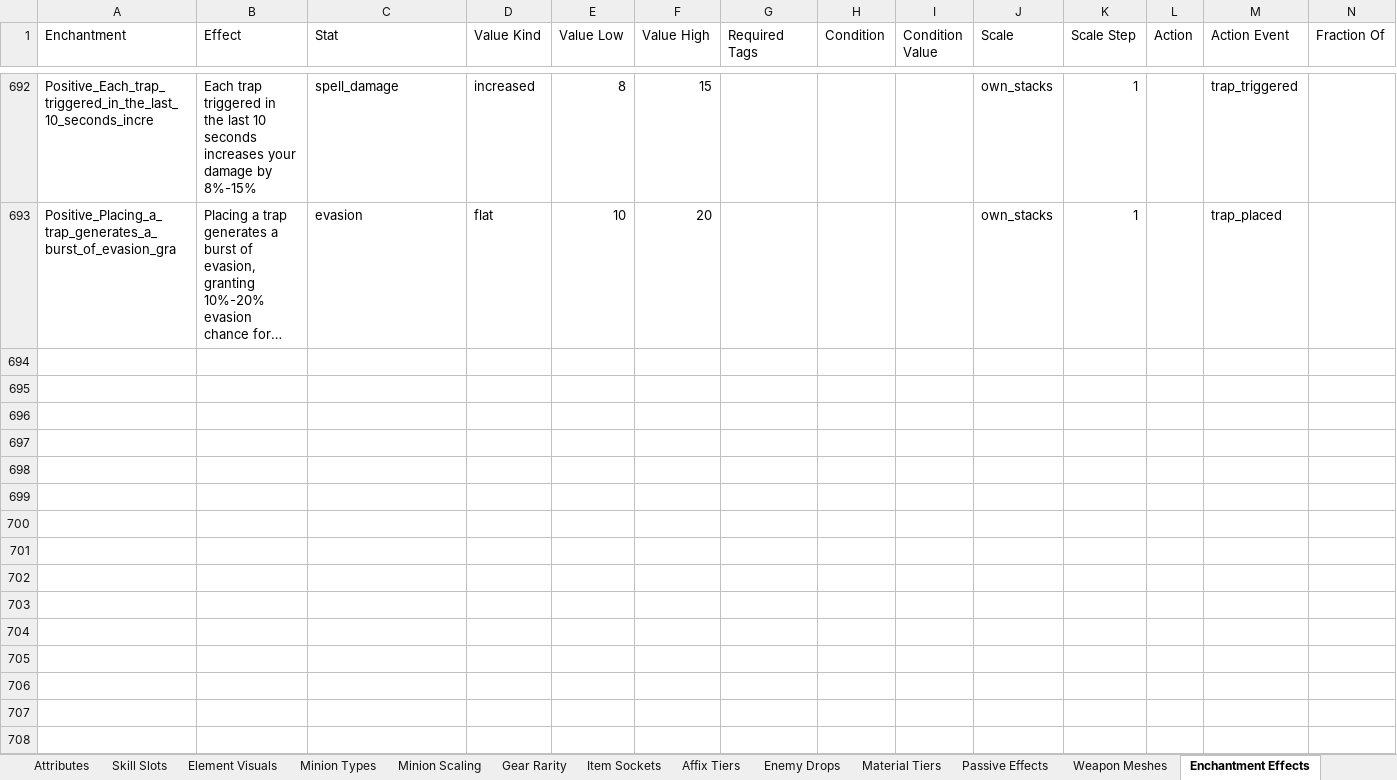
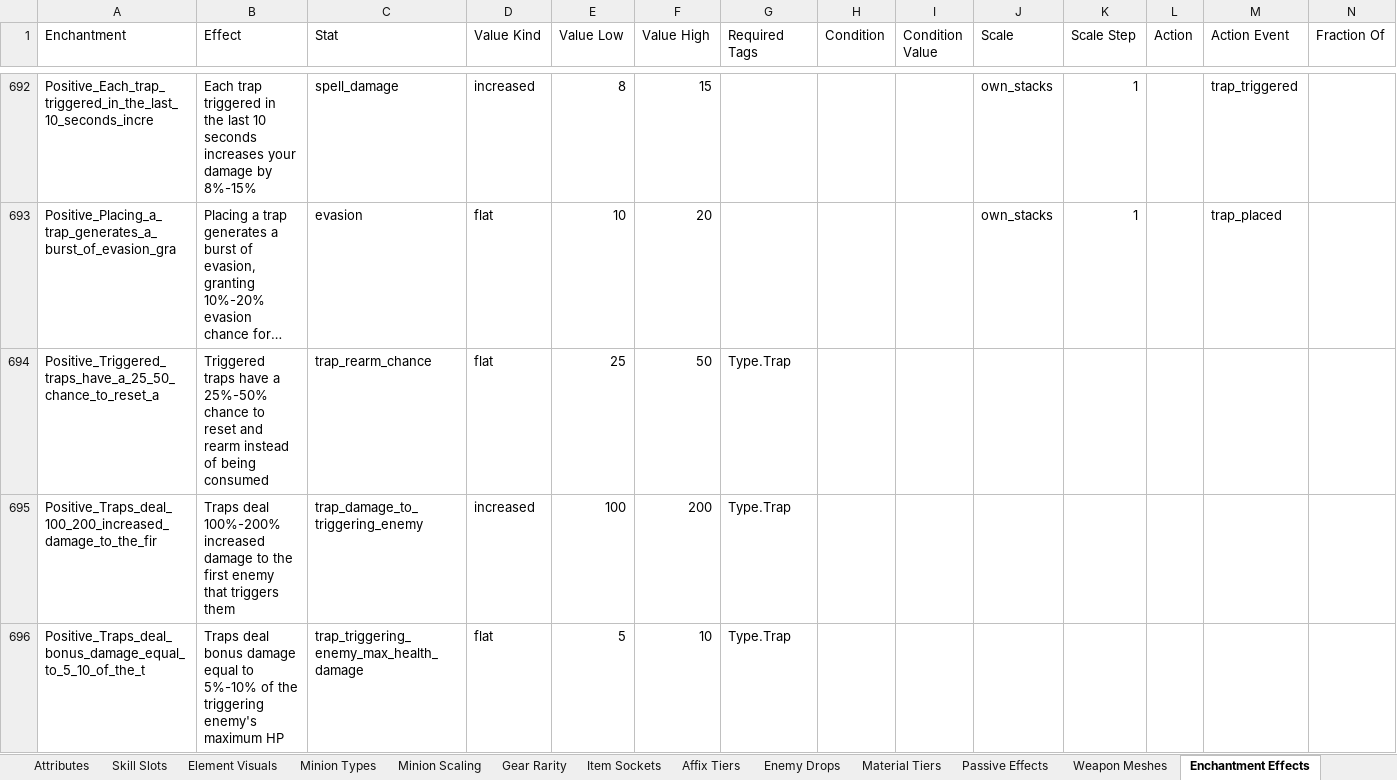
Before and after one commit to sdubois777/Cataclysm, an Excel workbook: docs/All_Things_Cataclysm.xlsx, sheet Enchantment Effects, drawn as a sheet; only a part is shown, gaps mark what is left out; long unchanged cells end in …; values as stored, in another font and other column widths than the file's, no borders; rows hold the shown columns only; the diff covers the shown part only; the diff names each change by its address in the sheet, - before the commit and + after, or states it on an @@ line.

```diff
--- a/docs/All_Things_Cataclysm.xlsx (sheet Enchantment Effects)
+++ b/docs/All_Things_Cataclysm.xlsx (sheet Enchantment Effects)
+row 694: Positive_Triggered_traps_have_a_25_50_chance_to_reset_a | Triggered traps have a 25%-50% chance to reset and rearm instead of being consumed | trap_rearm_chance | flat | 25 | 50 | Type.Trap
+row 695: Positive_Traps_deal_100_200_increased_damage_to_the_fir | Traps deal 100%-200% increased damage to the first enemy that triggers them | trap_damage_to_triggering_enemy | increased | 100 | 200 | Type.Trap
+row 696: Positive_Traps_deal_bonus_damage_equal_to_5_10_of_the_t | Traps deal bonus damage equal to 5%-10% of the triggering enemy's maximum HP | trap_triggering_enemy_max_health_damage | flat | 5 | 10 | Type.Trap
```
Also changed, not shown: 2 added rows elsewhere in this sheet, 6 other files.
